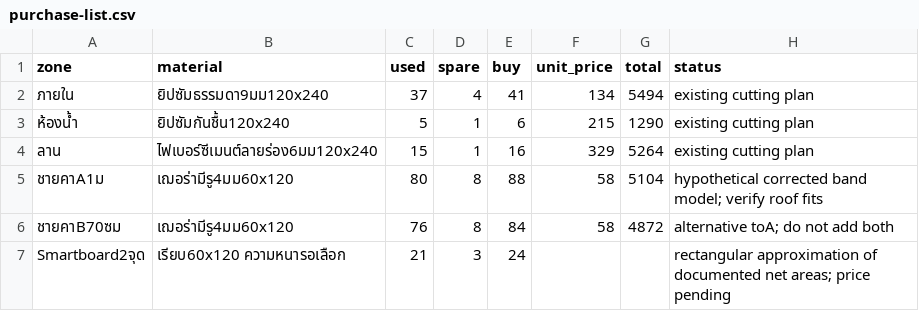
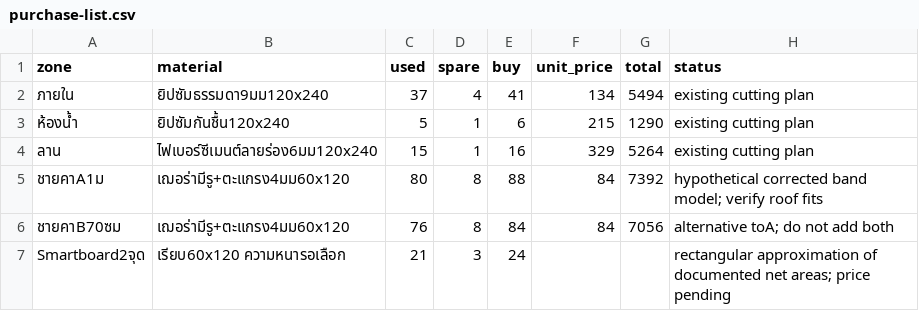
Before and after one commit to danupon5/OhmHouse, a CSV file: drawings/A3/ceilings-updated/purchase-list.csv, drawn as a sheet.

Commit message:
Update all ceiling plans: crosswise vent soffits with insect screen at 84 THB per board

```diff
--- a/drawings/A3/ceilings-updated/purchase-list.csv
+++ b/drawings/A3/ceilings-updated/purchase-list.csv
@@ -4,4 +4,4 @@
 ลาน,ไฟเบอร์ซีเมนต์ลายร่อง6มม120x240,15,1,16,329,5264,existing cutting plan
-ชายคาA1ม,เฌอร่ามีรู4มม60x120,80,8,88,58,5104,hypothetical corrected band model; verify roof fits
-ชายคาB70ซม,เฌอร่ามีรู4มม60x120,76,8,84,58,4872,alternative toA; do not add both
+ชายคาA1ม,เฌอร่ามีรู+ตะแกรง4มม60x120,80,8,88,84,7392,hypothetical corrected band model; verify roof fits
+ชายคาB70ซม,เฌอร่ามีรู+ตะแกรง4มม60x120,76,8,84,84,7056,alternative toA; do not add both
 Smartboard2จุด,เรียบ60x120 ความหนารอเลือก,21,3,24,,,rectangular approximation of documented net areas; price pending
```
Also changed, not shown: 17 other files.
